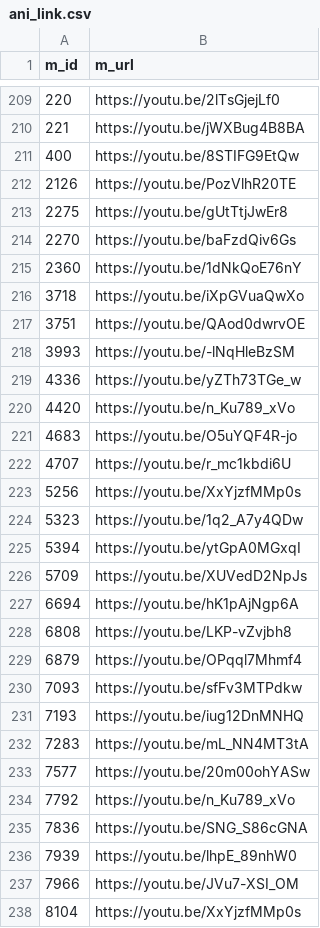
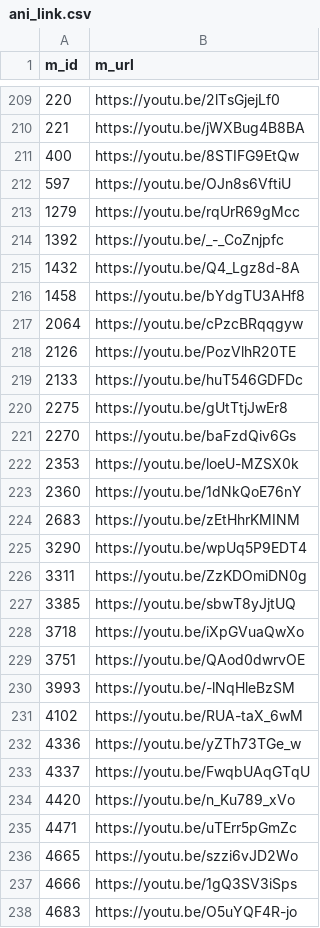
Before and after one commit to soej24/animation_analysis, a CSV file: data/ani_link.csv, drawn as a sheet; only a part is shown, gaps mark what is left out; the shorter side is filled out with more unchanged rows; the diff covers the shown part only; the diff names each change by its address in the sheet, - before the commit and + after, or states it on an @@ line.

Commit message:
add

```diff
--- a/data/ani_link.csv
+++ b/data/ani_link.csv
+row 212: 597 | https://youtu.be/OJn8s6VftiU
+row 213: 1279 | https://youtu.be/rqUrR69gMcc
+row 214: 1392 | https://youtu.be/_-_CoZnjpfc
+row 215: 1432 | https://youtu.be/Q4_Lgz8d-8A
+row 216: 1458 | https://youtu.be/bYdgTU3AHf8
+row 217: 2064 | https://youtu.be/cPzcBRqqgyw
+row 219: 2133 | https://youtu.be/huT546GDFDc
+row 222: 2353 | https://youtu.be/loeU-MZSX0k
+row 224: 2683 | https://youtu.be/zEtHhrKMINM
+row 225: 3290 | https://youtu.be/wpUq5P9EDT4
+row 226: 3311 | https://youtu.be/ZzKDOmiDN0g
+row 227: 3385 | https://youtu.be/sbwT8yJjtUQ
+row 231: 4102 | https://youtu.be/RUA-taX_6wM
+row 233: 4337 | https://youtu.be/FwqbUAqGTqU
+row 235: 4471 | https://youtu.be/uTErr5pGmZc
+row 236: 4665 | https://youtu.be/szzi6vJD2Wo
+row 237: 4666 | https://youtu.be/1gQ3SV3iSps
```
Also changed, not shown: 17 added rows elsewhere in this file.
